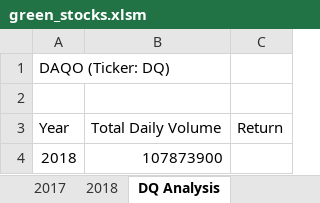
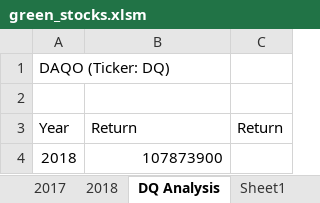
Before and after one commit to Jaazield4/stock-analysis, an Excel workbook: green_stocks.xlsm, sheet DQ Analysis, drawn as a sheet; values as stored, in another font and other column widths than the file's, no borders; the diff names each change by its address in the sheet, - before the commit and + after, or states it on an @@ line.

Commit message:
Add files via upload

```diff
--- a/green_stocks.xlsm (sheet DQ Analysis)
+++ b/green_stocks.xlsm (sheet DQ Analysis)
+sheet tab: Sheet1
-B3: Total Daily Volume
+B3: Return
```
